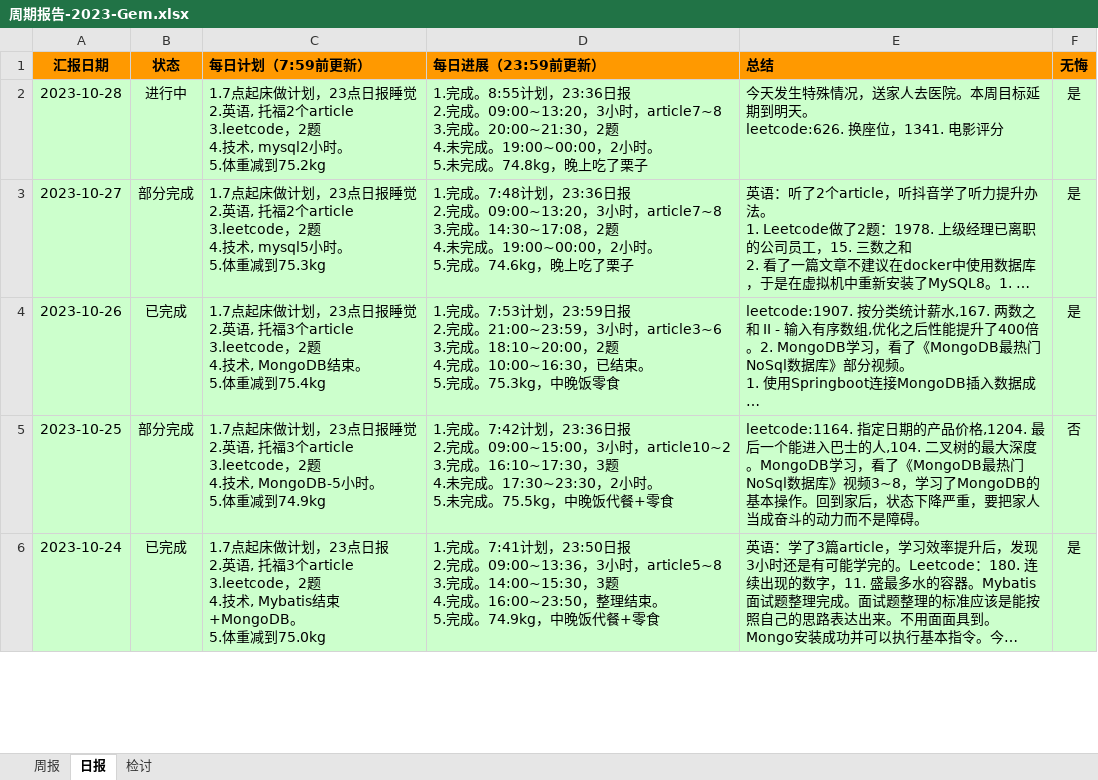
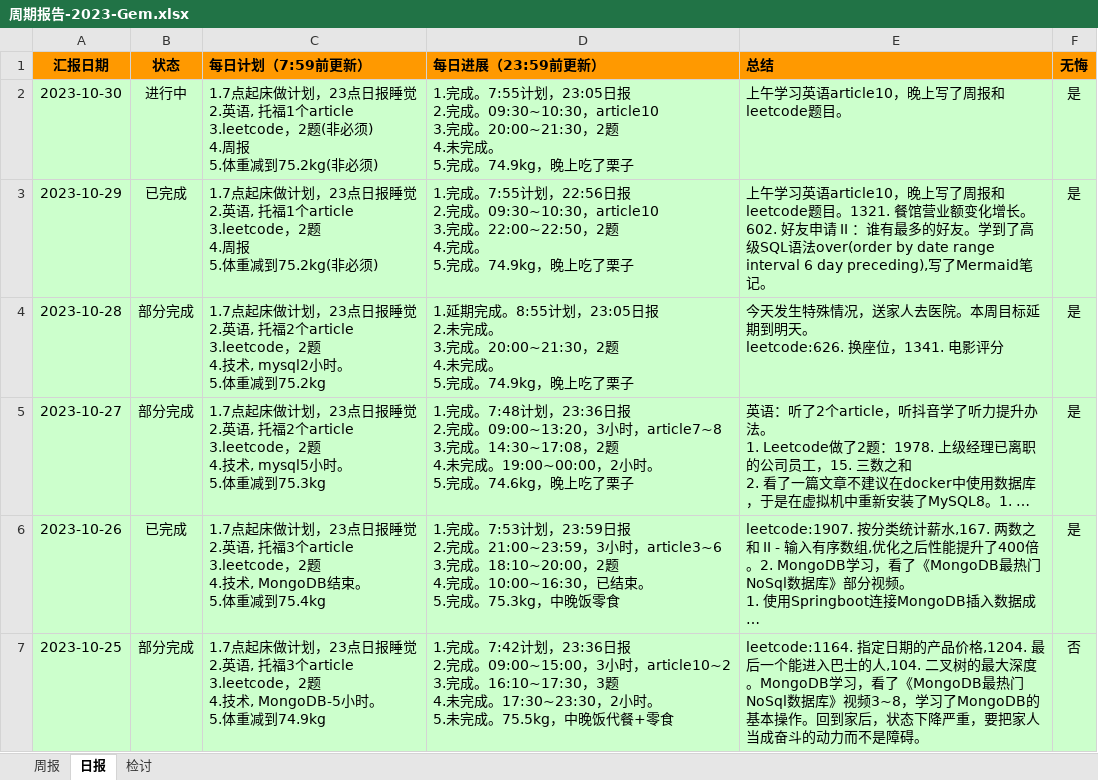
Before and after one commit to namelessmyth/beFreeCoder, an Excel workbook: report/周期报告-2023-Gem.xlsx, sheet 日报, drawn as a sheet; only a part is shown; the shorter side is filled out with more unchanged rows; long unchanged cells end in …; values as stored, in another font and other column widths than the file's, no borders; conditional formats not drawn; addresses are those after the commit; ↵ is a line break in a cell; the diff names each change by its address in the sheet, - before the commit and + after, or states it on an @@ line.

Commit message:
上午学习英语article10，晚上写了周报和leetcode题目。1321. 餐馆营业额变化增长。602. 好友申请 II ：谁有最多的好友。学到了高级SQL语法over(order by date range interval 6 day preceding),写了Mermaid笔记。

```diff
--- a/report/周期报告-2023-Gem.xlsx (sheet 日报)
+++ b/report/周期报告-2023-Gem.xlsx (sheet 日报)
+row 2: 2023-10-30 | 进行中 | 1.7点起床做计划，23点日报睡觉 ↵ 2.英语, 托福1个article ↵ 3.leetcode，2题(非必须) ↵ 4.周报 ↵ 5.体重减到75.2kg(非必须) | 1.完成。7:55计划，23:05日报 ↵ 2.完成。09:30~10:30，article10 ↵ 3.完成。20:00~21:30，2题 ↵ 4.未完成。 ↵ 5.完成。74.9kg，晚上吃了栗子 | 上午学习英语article10，晚上写了周报和leetcode题目。 | 是
+row 3: 2023-10-29 | 已完成 | 1.7点起床做计划，23点日报睡觉 ↵ 2.英语, 托福1个article ↵ 3.leetcode，2题 ↵ 4.周报 ↵ 5.体重减到75.2kg(非必须) | 1.完成。7:55计划，22:56日报 ↵ 2.完成。09:30~10:30，article10 ↵ 3.完成。22:00~22:50，2题 ↵ 4.完成。 ↵ 5.完成。74.9kg，晚上吃了栗子 | 上午学习英语article10，晚上写了周报和leetcode题目。1321. 餐馆营业额变化增长。602. 好友申请 II ：谁有最多的好友。学到了高级SQL语法over(order by date range interval 6 day preceding),写了Mermaid笔记。 | 是
-B4 (状态): 进行中
+B4 (状态): 部分完成
-D4 (每日进展（23:59前更新）): 1.完成。8:55计划，23:36日报 ↵ 2.完成。09:00~13:20，3小时，article7~8 ↵ 3.完成。20:00~21:30，2题 ↵ 4.未完成。19:00~00:00，2小时。 ↵ 5.未完成。74.8kg，晚上吃…
+D4 (每日进展（23:59前更新）): 1.延期完成。8:55计划，23:05日报 ↵ 2.未完成。 ↵ 3.完成。20:00~21:30，2题 ↵ 4.未完成。 ↵ 5.完成。74.9kg，晚上吃…
```
Also changed, not shown: sheet 周报, 2 other files.
